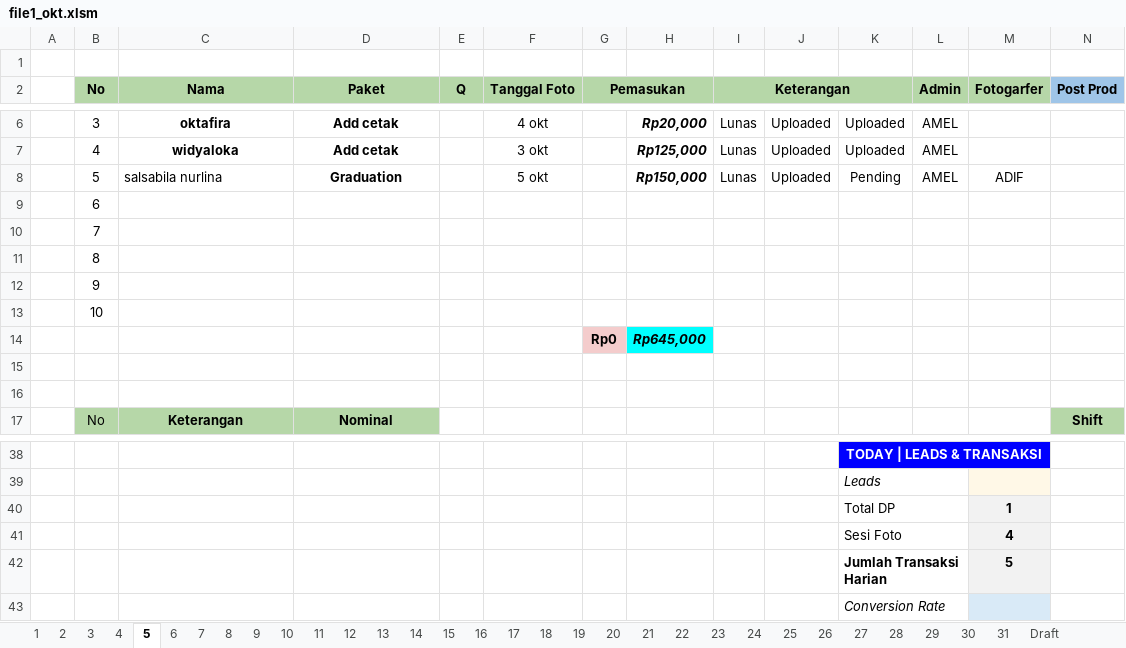
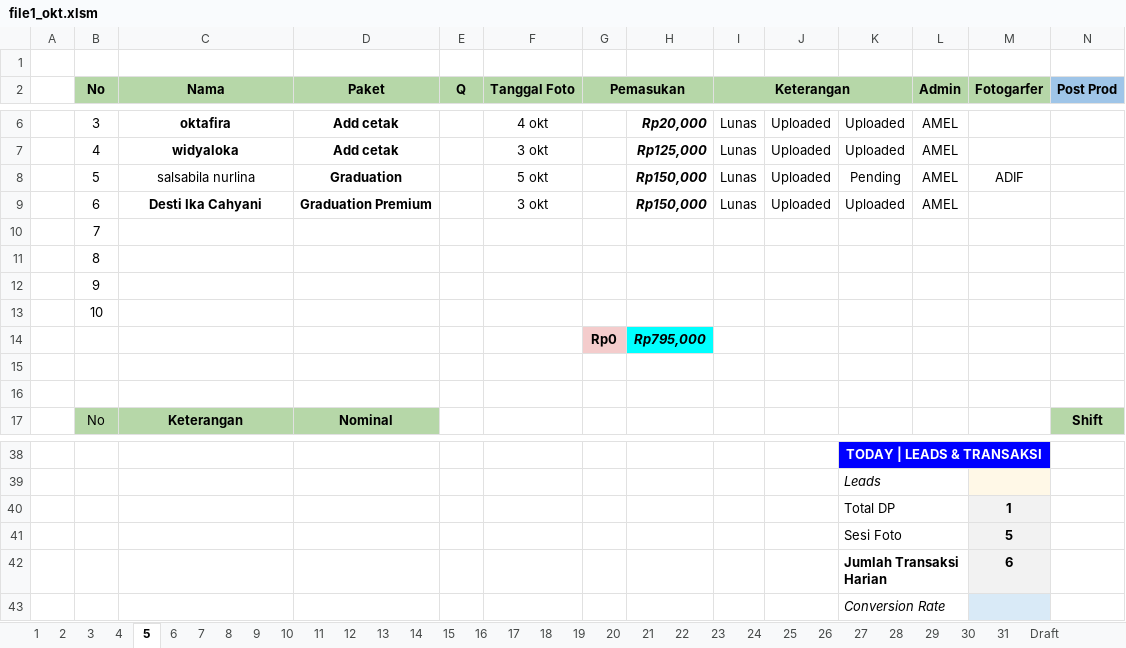
Before and after one commit to whynunuu/FoxeStudio, an Excel workbook: file1_okt.xlsm, sheet 5, drawn as a sheet; only a part is shown, gaps mark what is left out; values as stored, in another font and other column widths than the file's, no borders; charts and pictures and conditional formats not drawn; removed rows and columns are numbered as before the commit, all else as after; rows hold the shown columns only; the diff names each change by its address in the sheet, - before the commit and + after, or states it on an @@ line.

```diff
--- a/file1_okt.xlsm (sheet 5)
+++ b/file1_okt.xlsm (sheet 5)
-C8 alignment: left
+C8 alignment: center
-row 9:  | 6
+row 9:  | 6 | Desti Ika Cahyani | Graduation Premium |  | 3 okt |  | Rp150,000 | Lunas | Uploaded | Uploaded | AMEL
-H14: Rp645,000
+H14: Rp795,000
-row 41:  |  |  |  |  |  |  |  |  |  | Sesi Foto |  | 4
-K41: Jumlah Transaksi Harian
+K41: Sesi Foto
-K41 bold: on
+K41 bold: off
+row 42:  |  |  |  |  |  |  |  |  |  | Jumlah Transaksi Harian |  | 6
```
Also changed, not shown: sheet Resume Karyawan KPI, sheet 31, formulas that keep their value, charts or pictures, file2.xlsx, file2_okt.xlsx, 3 other files.
